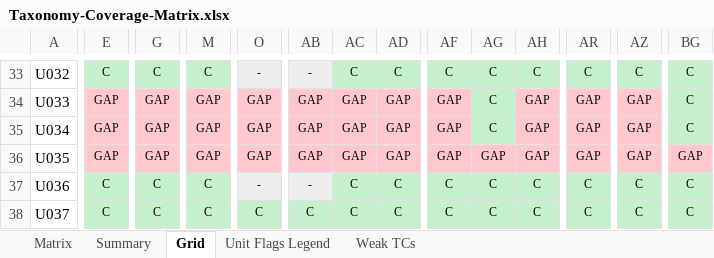
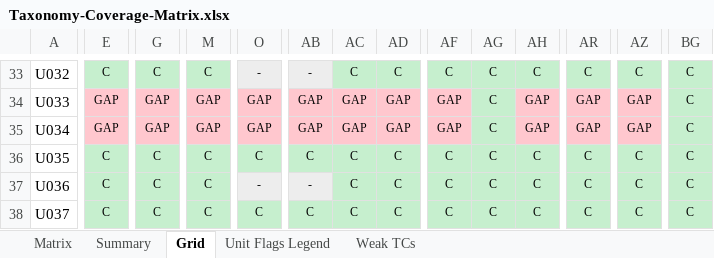
Before and after one commit to arsalwildan15/qa-portofolio, an Excel workbook: docs/Taxonomy-Coverage-Matrix.xlsx, sheet Grid, drawn as a sheet; only a part is shown, gaps mark what is left out; values as stored, in another font and other column widths than the file's, no borders; the diff covers the shown part only; the diff names each change by its address in the sheet, - before the commit and + after, or states it on an @@ line.

```diff
--- a/docs/Taxonomy-Coverage-Matrix.xlsx (sheet Grid)
+++ b/docs/Taxonomy-Coverage-Matrix.xlsx (sheet Grid)
-E36: GAP
+E36: C
-E36 fill: #FFC7CE
+E36 fill: #C6EFCE
-G36: GAP
+G36: C
-G36 fill: #FFC7CE
+G36 fill: #C6EFCE
-M36: GAP
+M36: C
-M36 fill: #FFC7CE
+M36 fill: #C6EFCE
-O36: GAP
+O36: C
-O36 fill: #FFC7CE
+O36 fill: #C6EFCE
-AB36: GAP
+AB36: C
-AB36:AD36 fill: #FFC7CE
+AB36:AD36 fill: #C6EFCE
-AC36: GAP
+AC36: C
-AD36: GAP
+AD36: C
-AF36: GAP
+AF36: C
-AF36:AH36 fill: #FFC7CE
+AF36:AH36 fill: #C6EFCE
-AG36: GAP
+AG36: C
-AH36: GAP
+AH36: C
-AR36: GAP
+AR36: C
-AR36 fill: #FFC7CE
+AR36 fill: #C6EFCE
-AZ36: GAP
+AZ36: C
-AZ36 fill: #FFC7CE
+AZ36 fill: #C6EFCE
-BG36: GAP
+BG36: C
-BG36 fill: #FFC7CE
+BG36 fill: #C6EFCE
```
Also changed, not shown: 4 edited cells and cell formats elsewhere in this sheet, sheet Matrix, docs/Bug-List.xlsx, 5 other files.
